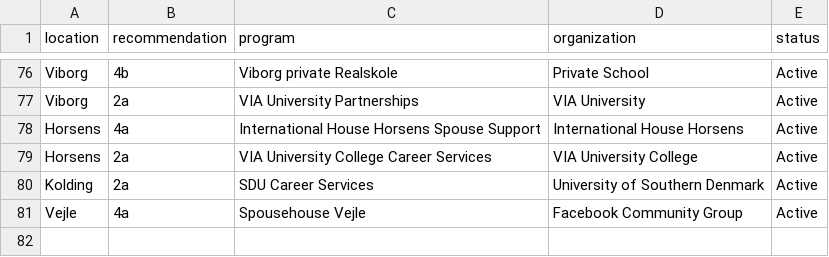
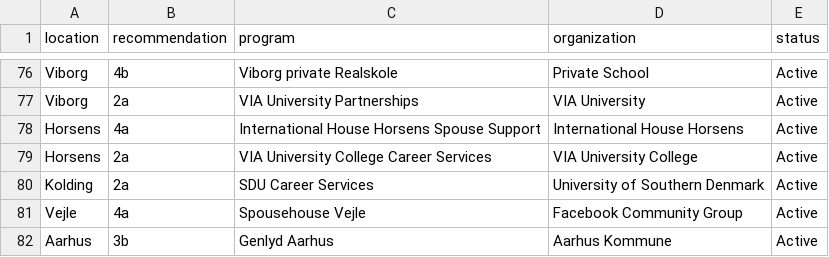
Before and after one commit to KellyDRasmussen/initiatives, a CSV file: initiatives.csv, drawn as a sheet; only a part is shown, gaps mark what is left out; the diff names each change by its address in the sheet, - before the commit and + after, or states it on an @@ line.

Commit message:
Update initiatives.csv

```diff
--- a/initiatives.csv
+++ b/initiatives.csv
+row 82: Aarhus | 3b | Genlyd Aarhus | Aarhus Kommune | Active
```
